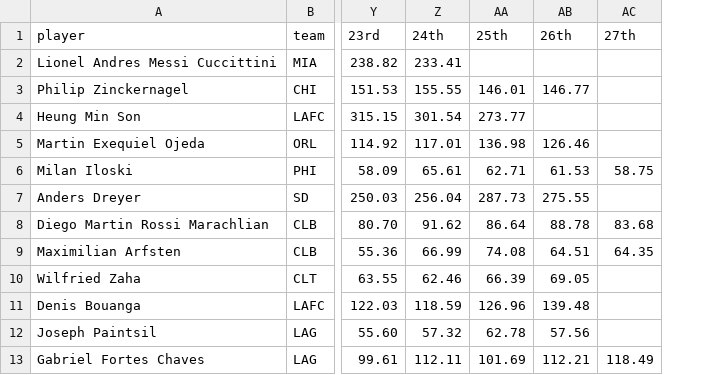
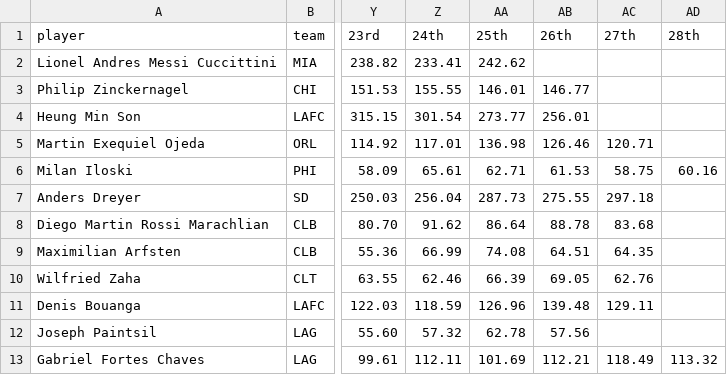
Before and after one commit to marcodenisi/sorare_auctions, a CSV file: data/limited_fw.csv, drawn as a sheet; only a part is shown, gaps mark what is left out; the diff names each change by its address in the sheet, - before the commit and + after, or states it on an @@ line.

```diff
--- a/data/limited_fw.csv
+++ b/data/limited_fw.csv
+column AD (28th), rows 6-13: 60.16 |  |  |  |  |  |  | 113.32
-AA2 (25th): (empty)
+AA2 (25th): 242.62
-AB4 (26th): (empty)
+AB4 (26th): 256.01
-AC5 (27th): (empty)
+AC5 (27th): 120.71
-AC7 (27th): (empty)
+AC7 (27th): 297.18
-AC10 (27th): (empty)
+AC10 (27th): 62.76
-AC11 (27th): (empty)
+AC11 (27th): 129.11
```
Also changed, not shown: data/limited_df.csv, data/limited_gk.csv, 30 other files.
